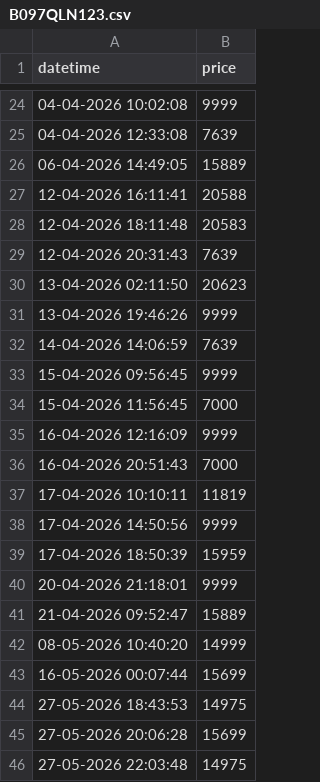
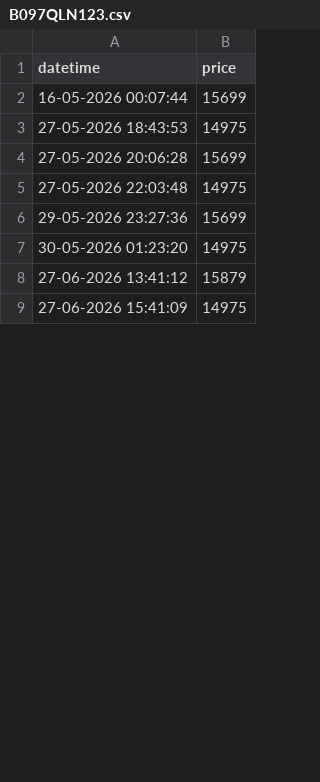
Before and after one commit to tonydavidx/Amazkart, a CSV file: data/B097QLN123.csv, drawn as a sheet; only a part is shown, gaps mark what is left out; the shorter side is filled out with more unchanged rows; the diff covers the shown part only.

```diff
--- a/data/B097QLN123.csv
+++ b/data/B097QLN123.csv
@@ -24,20 +2 @@ datetime,price
-04-04-2026 10:02:08,9999
-04-04-2026 12:33:08,7639
-06-04-2026 14:49:05,15889
-12-04-2026 16:11:41,20588
-12-04-2026 18:11:48,20583
-12-04-2026 20:31:43,7639
-13-04-2026 02:11:50,20623
-13-04-2026 19:46:26,9999
-14-04-2026 14:06:59,7639
-15-04-2026 09:56:45,9999
-15-04-2026 11:56:45,7000
-16-04-2026 12:16:09,9999
-16-04-2026 20:51:43,7000
-17-04-2026 10:10:11,11819
-17-04-2026 14:50:56,9999
-17-04-2026 18:50:39,15959
-20-04-2026 21:18:01,9999
-21-04-2026 09:52:47,15889
-08-05-2026 10:40:20,14999
 16-05-2026 00:07:44,15699
```
Also changed, not shown: 5 added rows and 22 removed rows elsewhere in this file, data/B0791H74NT.csv, data/B0D5HMXD53.csv, 29 other files.
